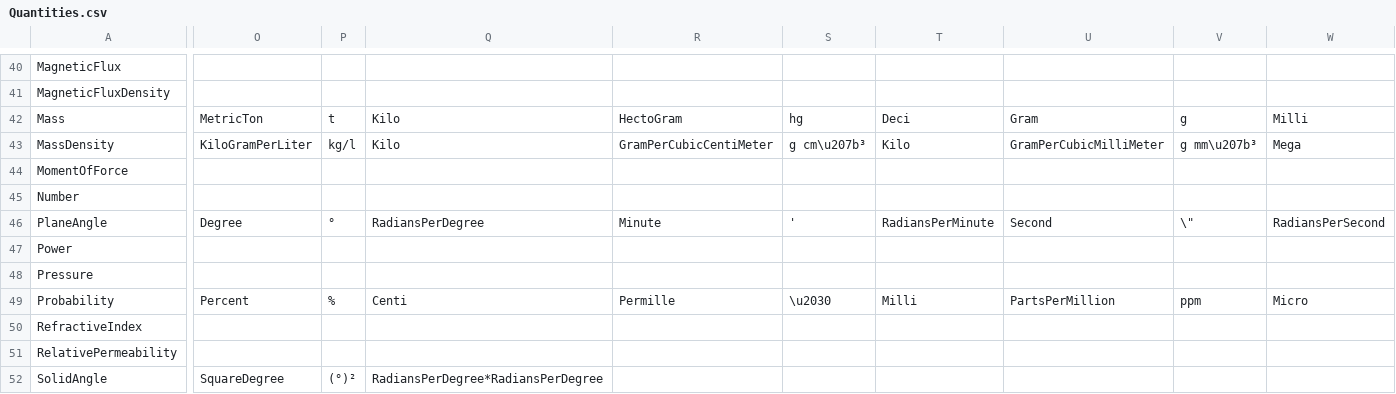
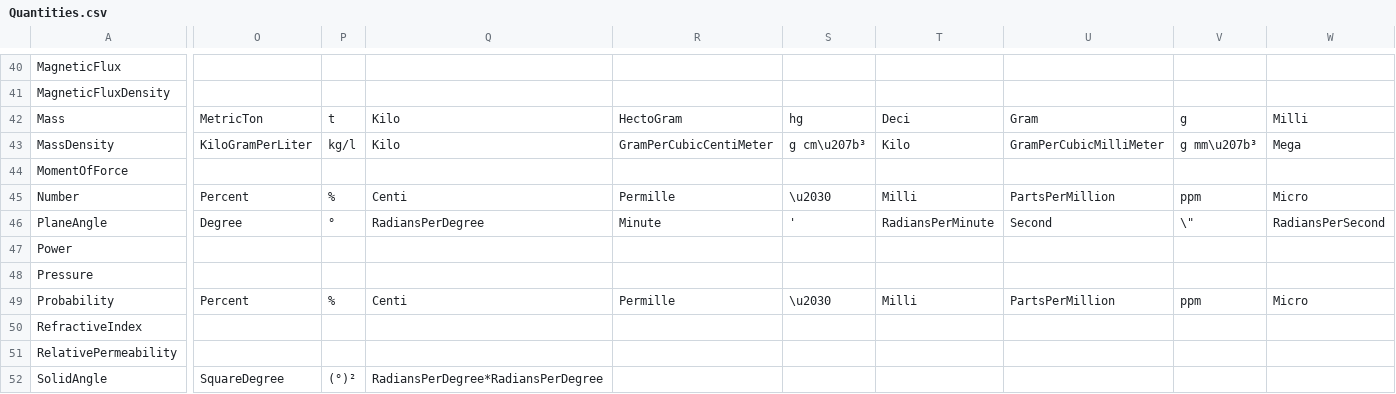
Before and after one commit to cureos/csunits, a CSV file: Cureos.Measures/Quantities/T4/Quantities.csv, drawn as a sheet; only a part is shown, gaps mark what is left out; the diff covers the shown part only; the diff names each change by its address in the sheet, - before the commit and + after, or states it on an @@ line.

Commit message:
Added percent etc. to Number quantity

```diff
--- a/Cureos.Measures/Quantities/T4/Quantities.csv
+++ b/Cureos.Measures/Quantities/T4/Quantities.csv
-O45: (empty)
+O45: Percent
-P45: (empty)
+P45: %
-Q45: (empty)
+Q45: Centi
-R45: (empty)
+R45: Permille
-S45: (empty)
+S45: \u2030
-T45: (empty)
+T45: Milli
-U45: (empty)
+U45: PartsPerMillion
-V45: (empty)
+V45: ppm
-W45: (empty)
+W45: Micro
```
Also changed, not shown: 1 edited cell elsewhere in this file, 2 other files.
